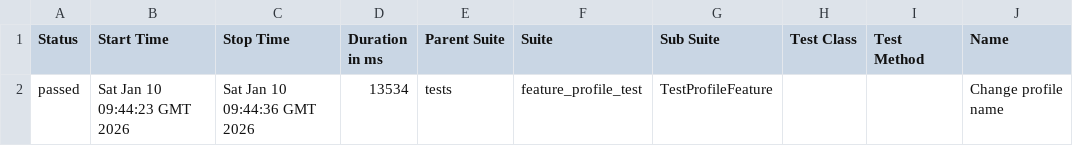
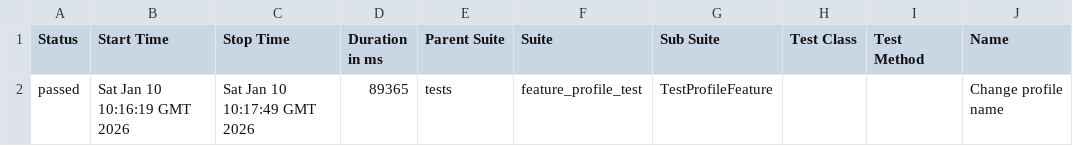
Before and after one commit to Kenig88/OrangeHRM_UI, a CSV file: data/suites.csv, drawn as a sheet; only a part is shown; the diff names each change by its address in the sheet, - before the commit and + after, or states it on an @@ line.

```diff
--- a/data/suites.csv
+++ b/data/suites.csv
-B2 (Start Time): Sat Jan 10 09:44:23 GMT 2026
+B2 (Start Time): Sat Jan 10 10:16:19 GMT 2026
-C2 (Stop Time): Sat Jan 10 09:44:36 GMT 2026
+C2 (Stop Time): Sat Jan 10 10:17:49 GMT 2026
-D2 (Duration in ms): 13534
+D2 (Duration in ms): 89365
```
Also changed, not shown: 20 other files.
